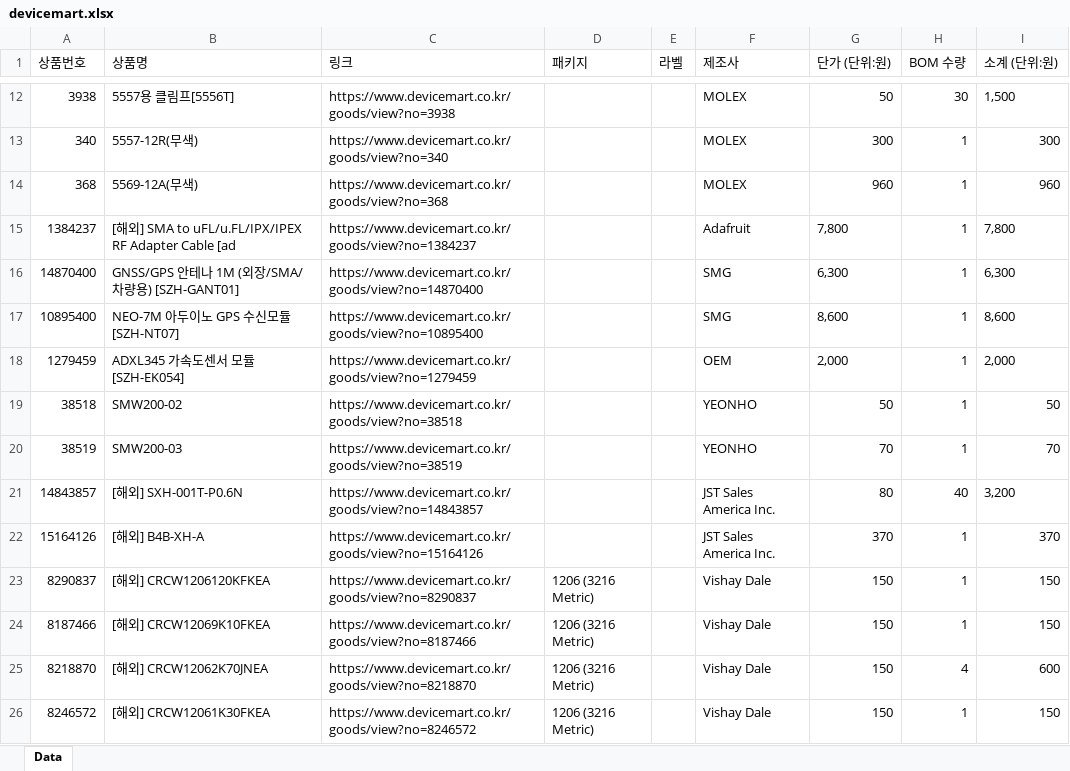
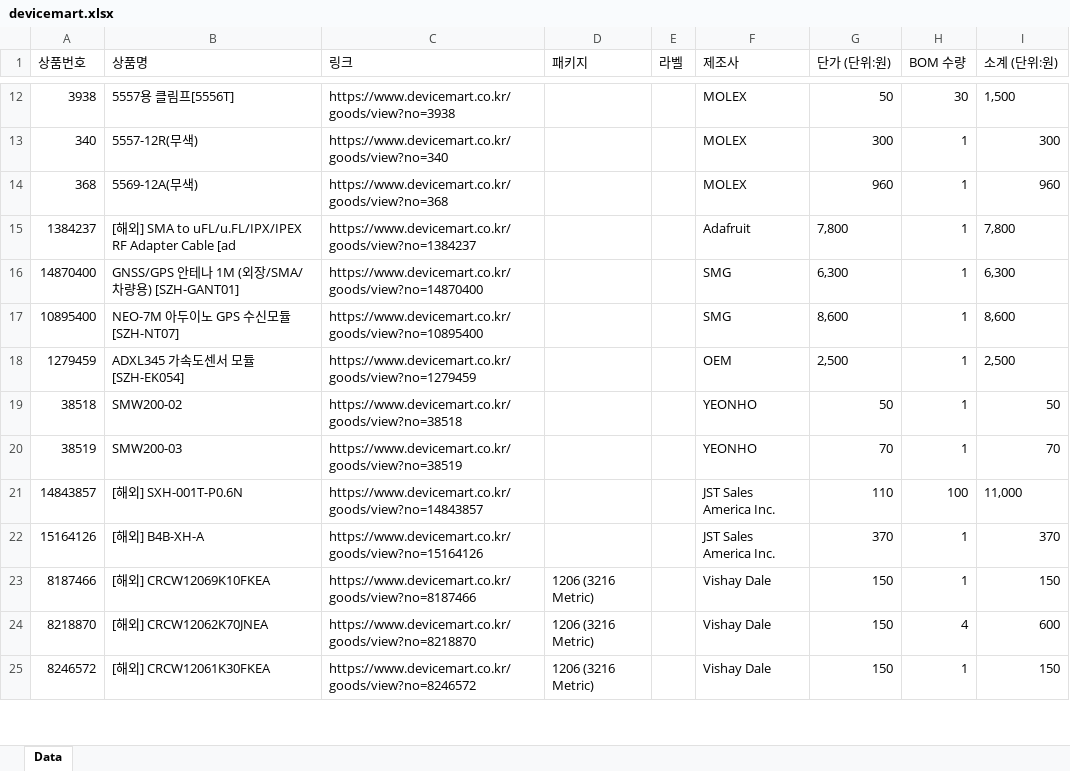
Before and after one commit to commanderk9826/KDL-distribution, an Excel workbook: device/hardware/devicemart.xlsx, sheet Data, drawn as a sheet; only a part is shown, gaps mark what is left out; values as stored, in another font and other column widths than the file's, no borders; removed rows and columns are numbered as before the commit, all else as after; the diff covers the shown part only; the diff names each change by its address in the sheet, - before the commit and + after, or states it on an @@ line.

```diff
--- a/device/hardware/devicemart.xlsx (sheet Data)
+++ b/device/hardware/devicemart.xlsx (sheet Data)
-G18 (단가 (단위:원)): 2,000
+G18 (단가 (단위:원)): 2,500
-I18 (소계 (단위:원)): 2,000
+I18 (소계 (단위:원)): 2,500
-G21 (단가 (단위:원)): 80
+G21 (단가 (단위:원)): 110
-H21 (BOM 수량): 40
+H21 (BOM 수량): 100
-I21 (소계 (단위:원)): 3,200
+I21 (소계 (단위:원)): 11,000
-row 23: 8290837 | [해외] CRCW1206120KFKEA | https://www.devicemart.co.kr/goods/view?no=8290837 | 1206 (3216 Metric) |  | Vishay Dale | 150 | 1 | 150
```
Also changed, not shown: 1 added row and 14 edited cells elsewhere in this sheet, 5 other files.
